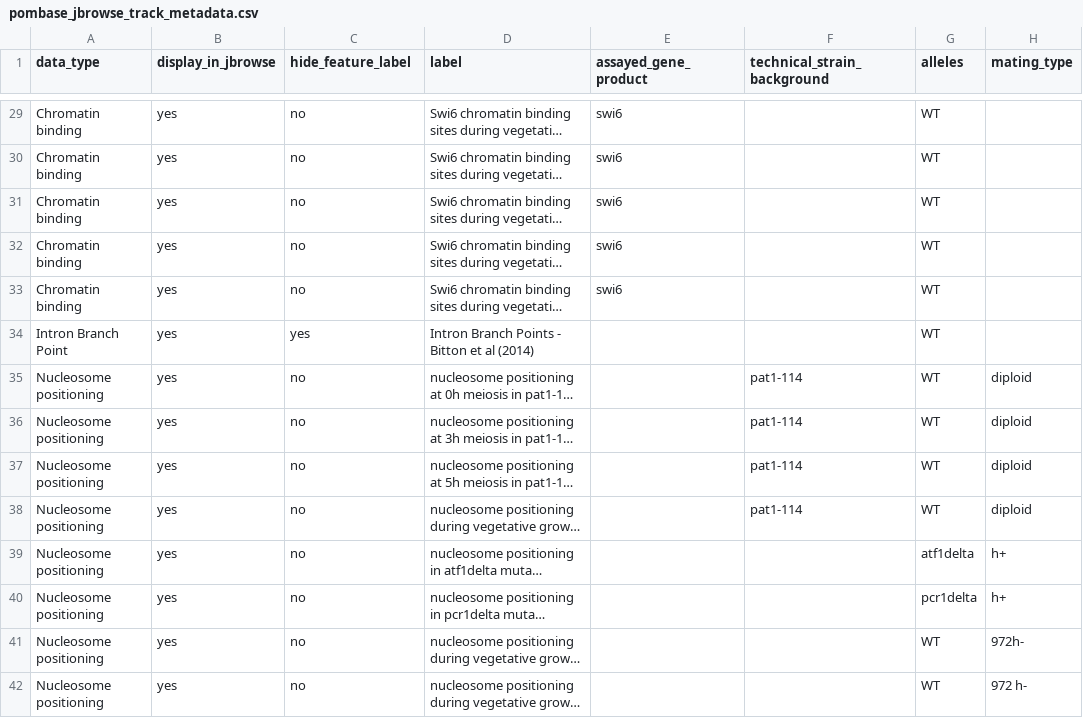
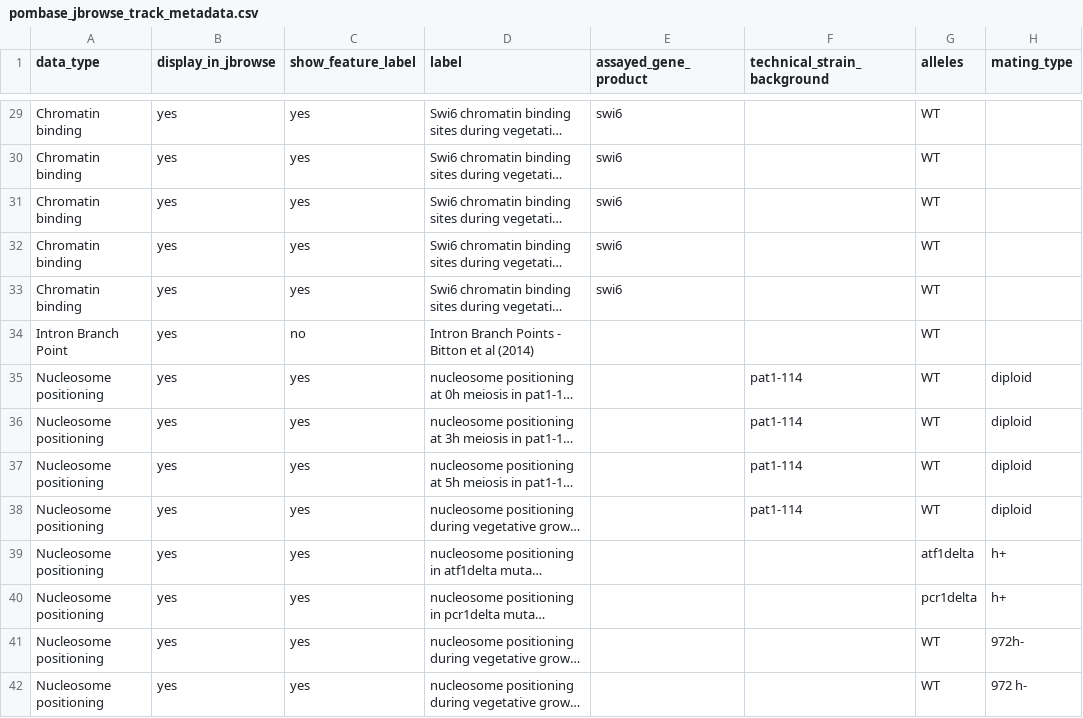
Before and after one commit to pombase/pombase-config, a CSV file: pombase_jbrowse_track_metadata.csv, drawn as a sheet; only a part is shown, gaps mark what is left out; long unchanged cells end in …; the diff covers the shown part only; the diff names each change by its address in the sheet, - before the commit and + after, or states it on an @@ line.

Commit message:
Changed "hide_feature_label" to "show_feature_label" for clarity.
See: https://github.com/pombase/website/issues/773#issuecomment-391952648

```diff
--- a/pombase_jbrowse_track_metadata.csv
+++ b/pombase_jbrowse_track_metadata.csv
-C1: hide_feature_label
+C1: show_feature_label
-C29:C33 (show_feature_label): no
+C29:C33 (show_feature_label): yes
-C34 (show_feature_label): yes
+C34 (show_feature_label): no
-C35:C42 (show_feature_label): no
+C35:C42 (show_feature_label): yes
```
Also changed, not shown: 132 edited cells elsewhere in this file.
